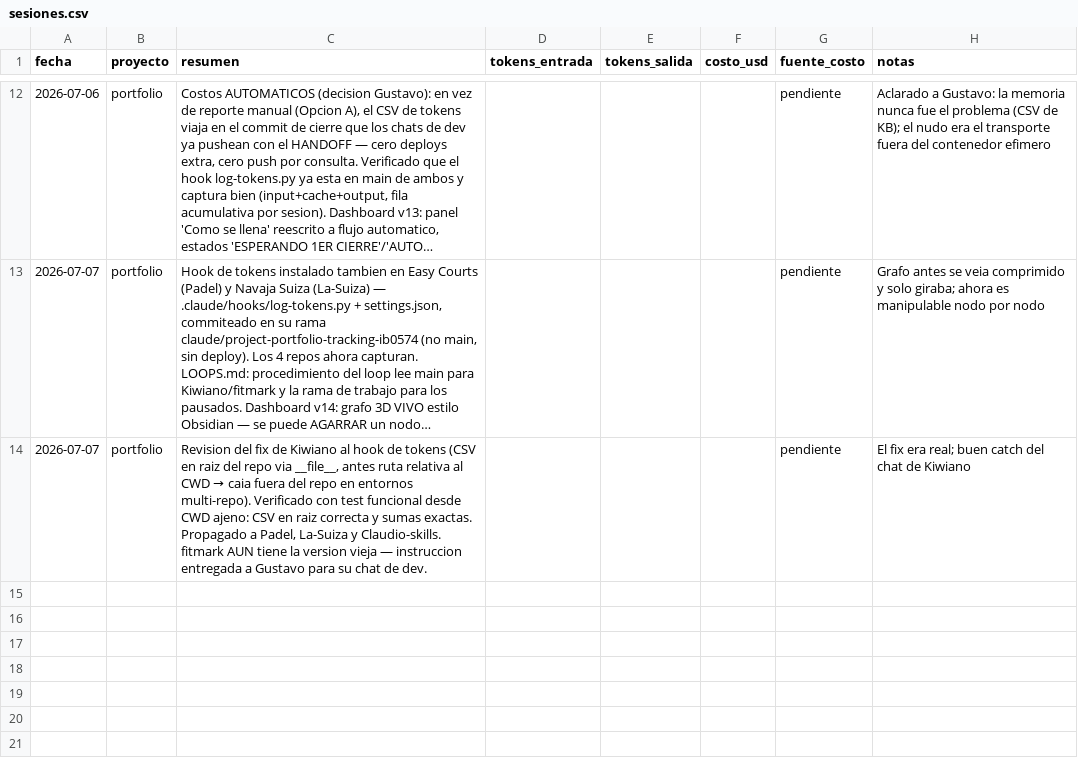
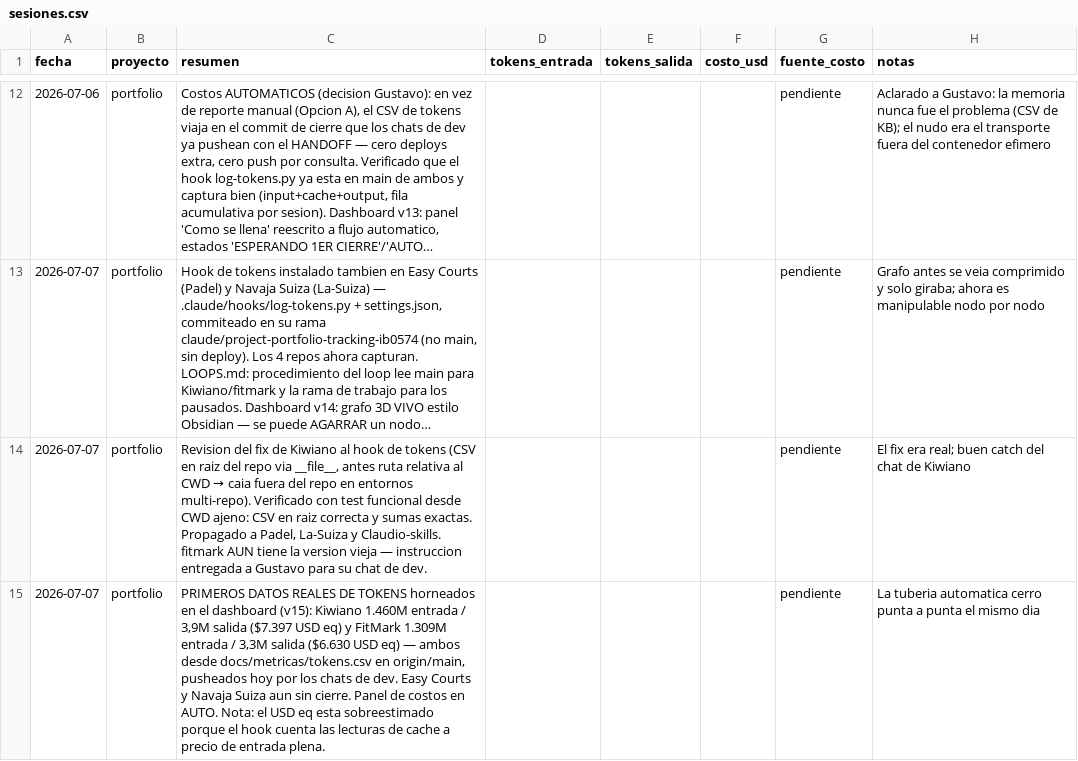
Before and after one commit to tavooooo/Claudio-skills, a CSV file: portfolio/metricas/sesiones.csv, drawn as a sheet; only a part is shown, gaps mark what is left out; long unchanged cells end in ….

```diff
--- a/portfolio/metricas/sesiones.csv
+++ b/portfolio/metricas/sesiones.csv
@@ -14 +14,2 @@ fecha,proyecto,resumen,tokens_entrada,tokens_salida,costo_usd,fuente_costo,notas
 2026-07-07,portfolio,"Revision del fix de Kiwiano al hook de tokens (CSV en raiz del repo via __file__, antes ruta relativa al CWD → caia fuera del repo en entornos multi-repo). Verificado con test funcional desde CWD ajeno: CSV en raiz correcta y sumas exactas. Propagado a Padel, La-Suiza y Claudio-skills. fitmark AUN tiene la version vieja — instruccion entregada a Gustavo para su chat de dev.",,,,pendiente,"El fix era real; buen catch del chat de Kiwiano"
+2026-07-07,portfolio,"PRIMEROS DATOS REALES DE TOKENS horneados en el dashboard (v15): Kiwiano 1.460M entrada / 3,9M salida ($7.397 USD eq) y FitMark 1.309M entrada / 3,3M salida ($6.630 USD eq) — ambos desde docs/metricas/tokens.csv en origin/main, pusheados hoy por los chats de dev. Easy Courts y Navaja Suiza aun sin cierre. Panel de costos en AUTO. Nota: el USD eq esta sobreestimado porque el hook cuenta las lecturas de cache a precio de entrada plena.",,,,pendiente,"La tuberia automatica cerro punta a punta el mismo dia"
```
Also changed, not shown: 1 other file.
